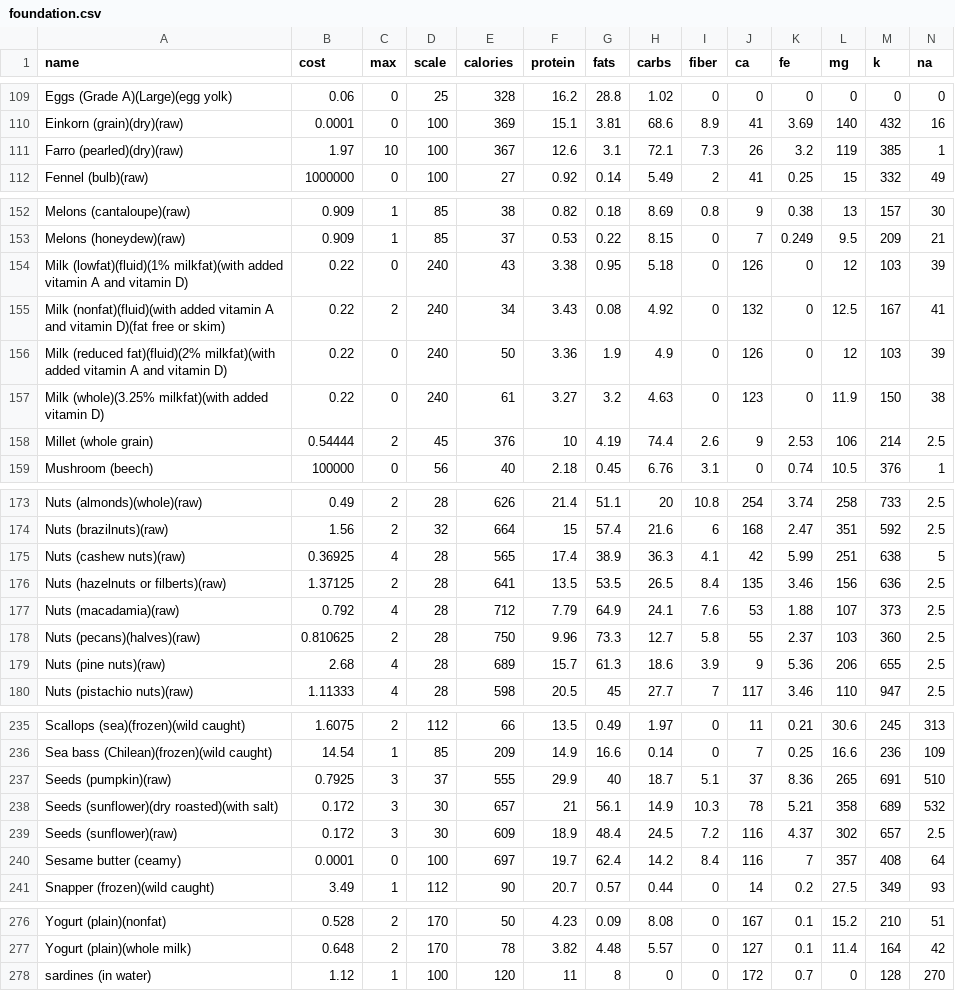
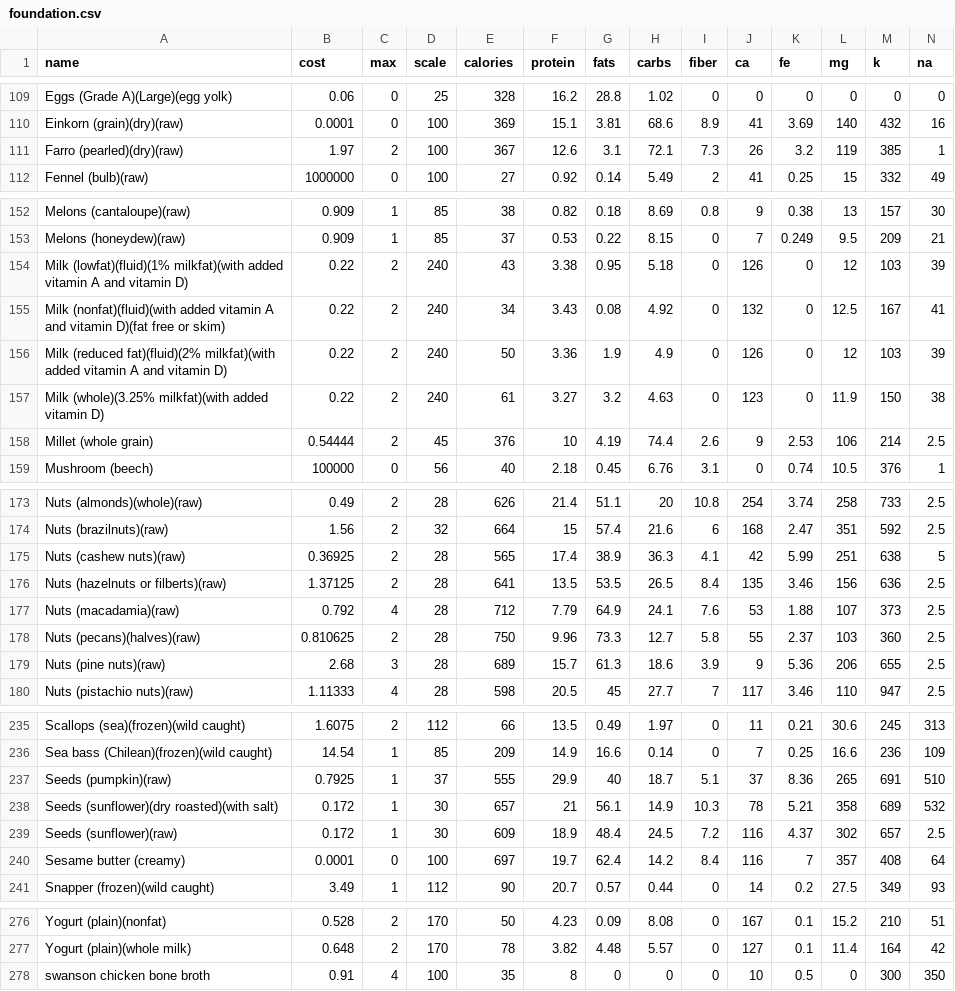
Before and after one commit to Rakhyvel/IntMealOpt.jl, a CSV file: foundation.csv, drawn as a sheet; only a part is shown, gaps mark what is left out; removed rows and columns are numbered as before the commit, all else as after; rows hold the shown columns only; the diff names each change by its address in the sheet, - before the commit and + after, or states it on an @@ line.

```diff
--- a/foundation.csv
+++ b/foundation.csv
-C111 (max): 10
+C111 (max): 2
-C154 (max): 0
+C154 (max): 2
-C156:C157 (max): 0
+C156:C157 (max): 2
-C175 (max): 4
+C175 (max): 2
-C179 (max): 4
+C179 (max): 3
-C237:C239 (max): 3
+C237:C239 (max): 1
-A240 (name): Sesame butter (ceamy)
+A240 (name): Sesame butter (creamy)
-row 278: sardines (in water) | 1.12 | 1 | 100 | 120 | 11 | 8 | 0 | 0 | 172 | 0.7 | 0 | 128 | 270
+row 278: swanson chicken bone broth | 0.91 | 4 | 100 | 35 | 8 | 0 | 0 | 0 | 10 | 0.5 | 0 | 300 | 350
```
Also changed, not shown: ingredients.csv, 1 other file.
